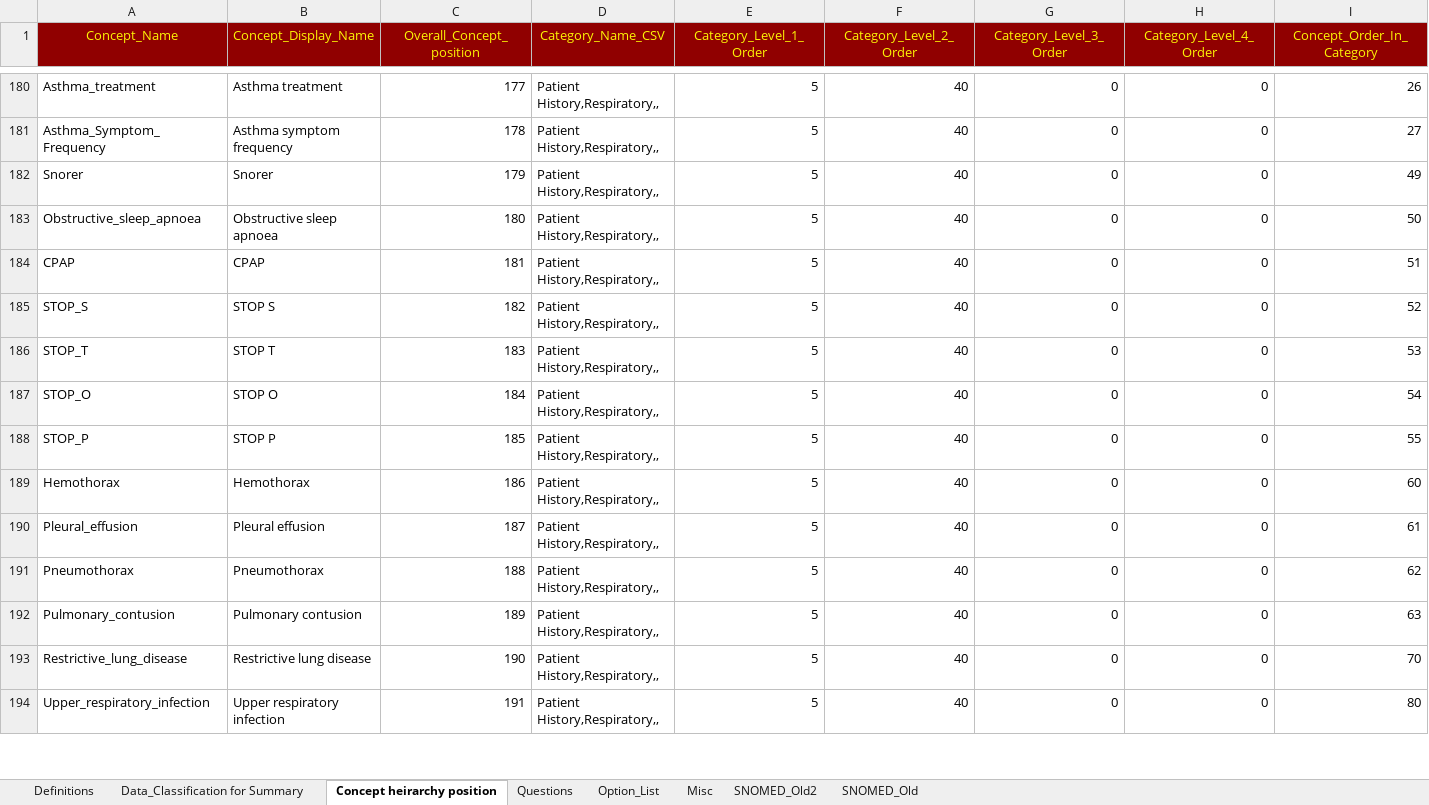
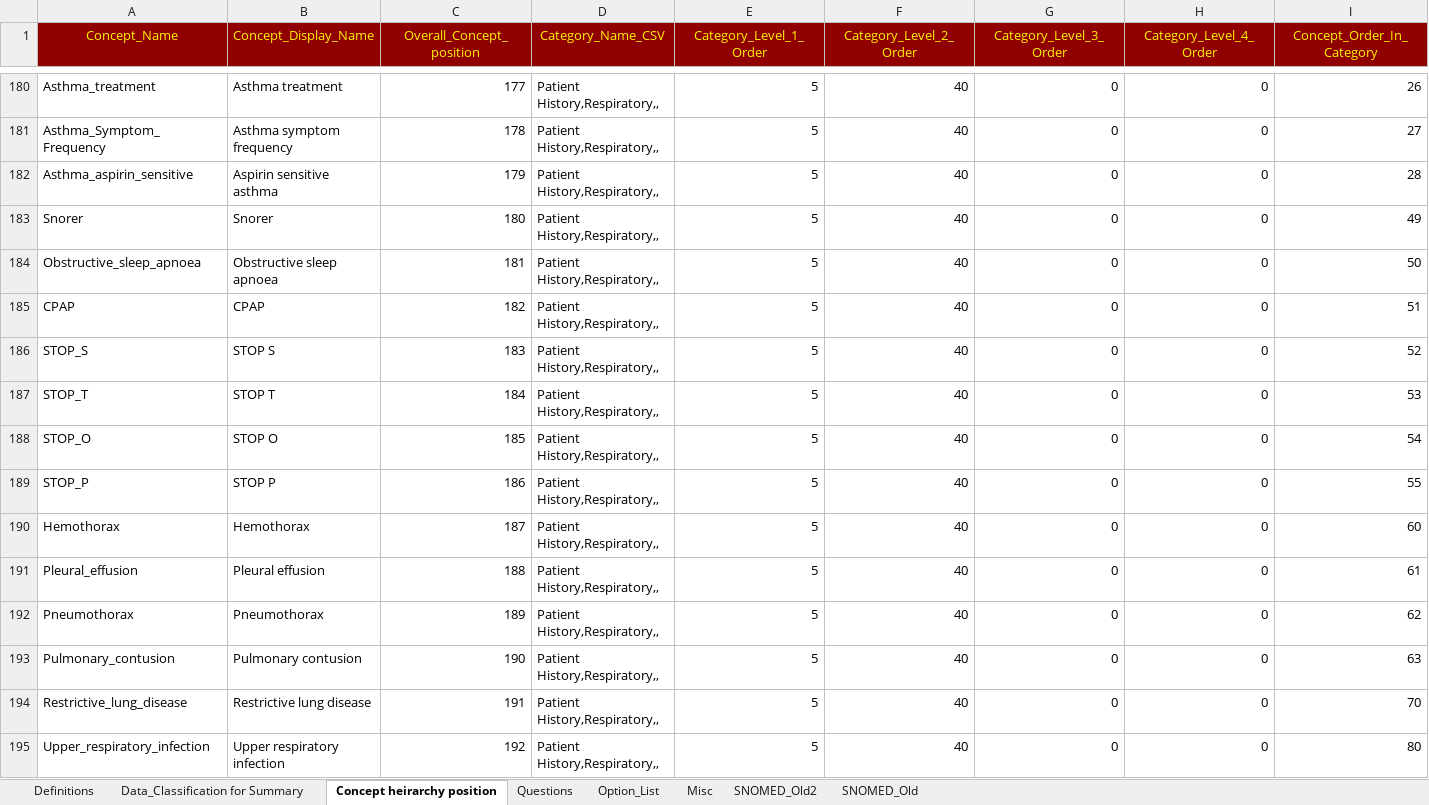
Before and after one commit to dbelavy/periop_open, an Excel workbook: spreadsheet/Question_properties.xlsx, sheet Concept heirarchy position, drawn as a sheet; only a part is shown, gaps mark what is left out; values as stored, in another font and other column widths than the file's, no borders; addresses are those after the commit; rows hold the shown columns only; the diff covers the shown part only; the diff names each change by its address in the sheet, - before the commit and + after, or states it on an @@ line.

```diff
--- a/spreadsheet/Question_properties.xlsx (sheet Concept heirarchy position)
+++ b/spreadsheet/Question_properties.xlsx (sheet Concept heirarchy position)
+row 182: Asthma_aspirin_sensitive | Aspirin sensitive asthma | 179 | Patient History,Respiratory,, | 5 | 40 | 0 | 0 | 28
-C183 (Overall_Concept_position): 179
+C183 (Overall_Concept_position): 180
-C184 (Overall_Concept_position): 180
+C184 (Overall_Concept_position): 181
-C185 (Overall_Concept_position): 181
+C185 (Overall_Concept_position): 182
-C186 (Overall_Concept_position): 182
+C186 (Overall_Concept_position): 183
-C187 (Overall_Concept_position): 183
+C187 (Overall_Concept_position): 184
-C188 (Overall_Concept_position): 184
+C188 (Overall_Concept_position): 185
-C189 (Overall_Concept_position): 185
+C189 (Overall_Concept_position): 186
-C190 (Overall_Concept_position): 186
+C190 (Overall_Concept_position): 187
-C191 (Overall_Concept_position): 187
+C191 (Overall_Concept_position): 188
-C192 (Overall_Concept_position): 188
+C192 (Overall_Concept_position): 189
-C193 (Overall_Concept_position): 189
+C193 (Overall_Concept_position): 190
-C194 (Overall_Concept_position): 190
+C194 (Overall_Concept_position): 191
-C195 (Overall_Concept_position): 191
+C195 (Overall_Concept_position): 192
```
Also changed, not shown: 9 added rows, 8 removed rows and 224 edited cells elsewhere in this sheet, sheet Questions, sheet Misc, sheet Option_List, formulas that keep their value, charts or pictures.
